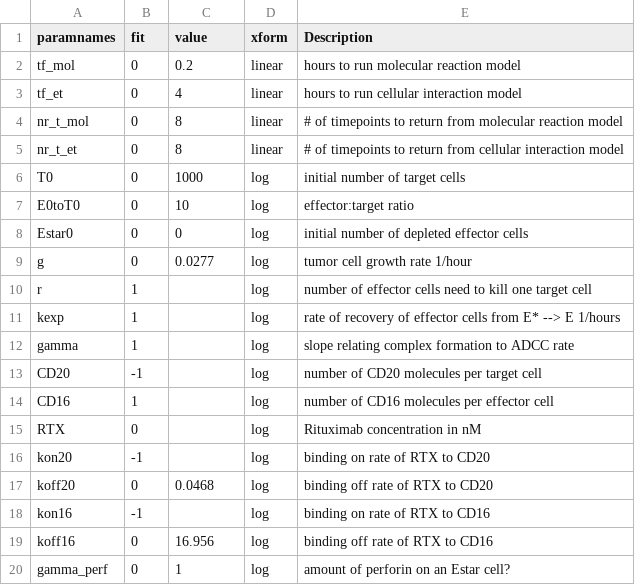
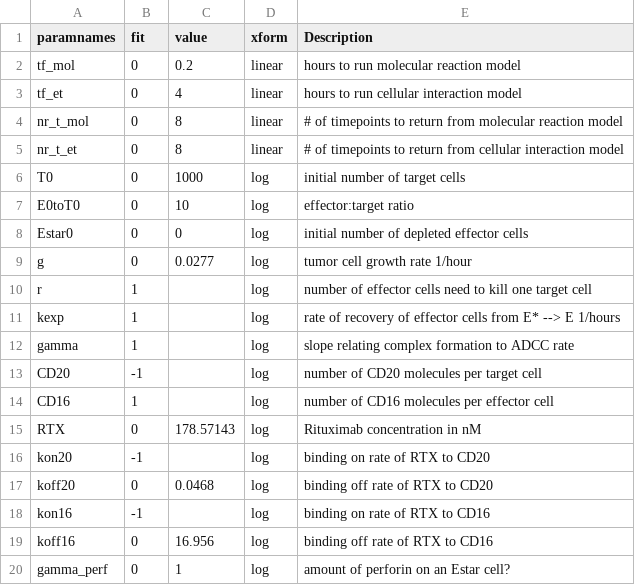
Before and after one commit to deanbot1/RTX-fields, a CSV file: code/adcx_parameter_table.csv, drawn as a sheet.

Commit message:
Add RTX concentration

```diff
--- a/code/adcx_parameter_table.csv
+++ b/code/adcx_parameter_table.csv
@@ -14,3 +14,3 @@ CD20,-1,,log,number of CD20 molecules per target cell
 CD16,1,,log,number of CD16 molecules per effector cell
-RTX,0,,log,Rituximab concentration in nM
+RTX,0,178.57143,log,Rituximab concentration in nM
 kon20,-1,,log,binding on rate of RTX to CD20
```
